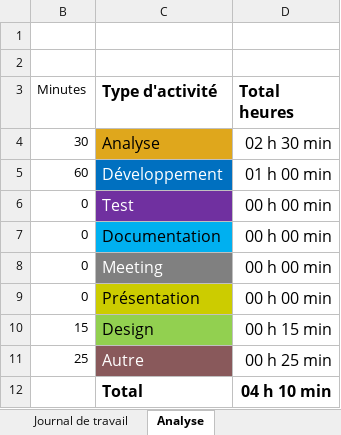
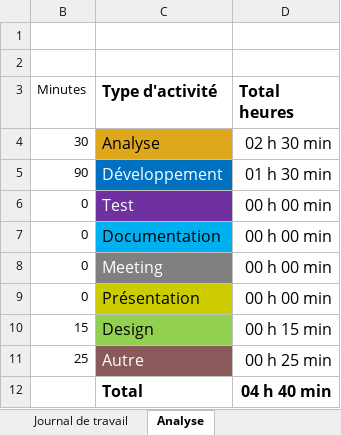
Before and after one commit to Jazztel20/P_AppMobile, an Excel workbook: Journal-de-Travail_MatiasDenis.xlsx, sheet Analyse, drawn as a sheet; values as stored, in another font and other column widths than the file's, no borders; charts and pictures not drawn; the diff names each change by its address in the sheet, - before the commit and + after, or states it on an @@ line.

```diff
--- a/Journal-de-Travail_MatiasDenis.xlsx (sheet Analyse)
+++ b/Journal-de-Travail_MatiasDenis.xlsx (sheet Analyse)
-B5 (Minutes): 60
+B5 (Minutes): 90
-D5 (Total heures): 01 h 00 min
+D5 (Total heures): 01 h 30 min
-D12 (Total heures): 04 h 10 min
+D12 (Total heures): 04 h 40 min
```
Also changed, not shown: sheet Journal de travail, hidden cells, charts or pictures.
